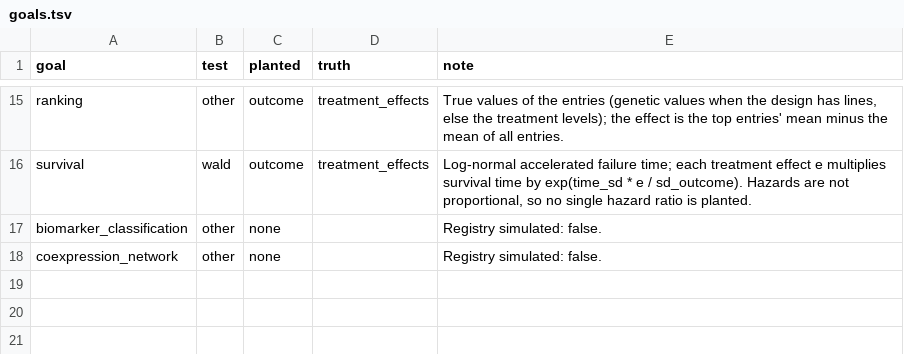
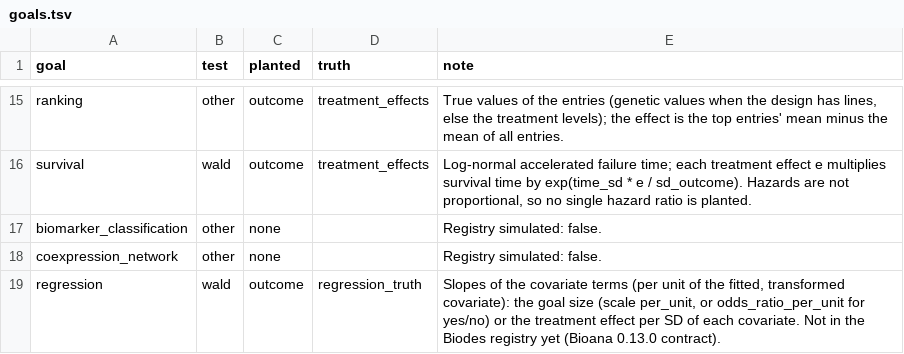
Before and after one commit to nirwan1265/simitall, a TSV file: inst/suite/goals.tsv, drawn as a sheet; only a part is shown, gaps mark what is left out.

```diff
--- a/inst/suite/goals.tsv
+++ b/inst/suite/goals.tsv
@@ -18 +18,2 @@ biomarker_classification	other	none		Registry simulated: false.
 coexpression_network	other	none		Registry simulated: false.
+regression	wald	outcome	regression_truth	Slopes of the covariate terms (per unit of the fitted, transformed covariate): the goal size (scale per_unit, or odds_ratio_per_unit for yes/no) or the treatment effect per SD of each covariate. Not in the Biodes registry yet (Bioana 0.13.0 contract).
```
Also changed, not shown: inst/suite/simulator_parameters.tsv, 10 other files.
